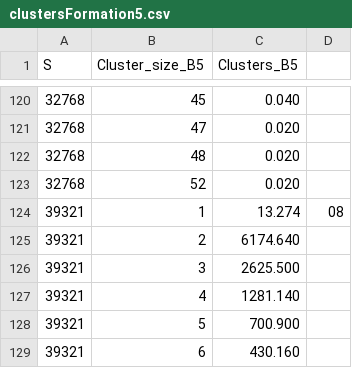
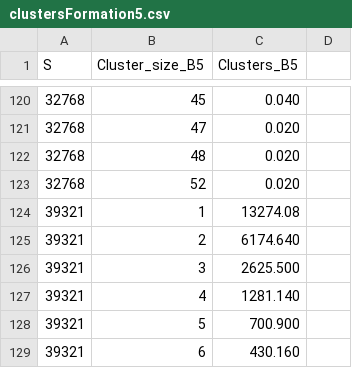
Before and after one commit to lucasebazilio/setobject, a CSV file: NoResize/Clusters/Results/Clusters Formation/clustersFormation5.csv, drawn as a sheet; only a part is shown, gaps mark what is left out.

Commit message:
B = 5

```diff
--- a/NoResize/Clusters/Results/Clusters Formation/clustersFormation5.csv
+++ b/NoResize/Clusters/Results/Clusters Formation/clustersFormation5.csv
@@ -123,3 +123,3 @@ S,Cluster_size_B5,Clusters_B5
 32768,52,0.020
-39321,1,13.274,08
+39321,1,13274.08
 39321,2,6174.640
```
